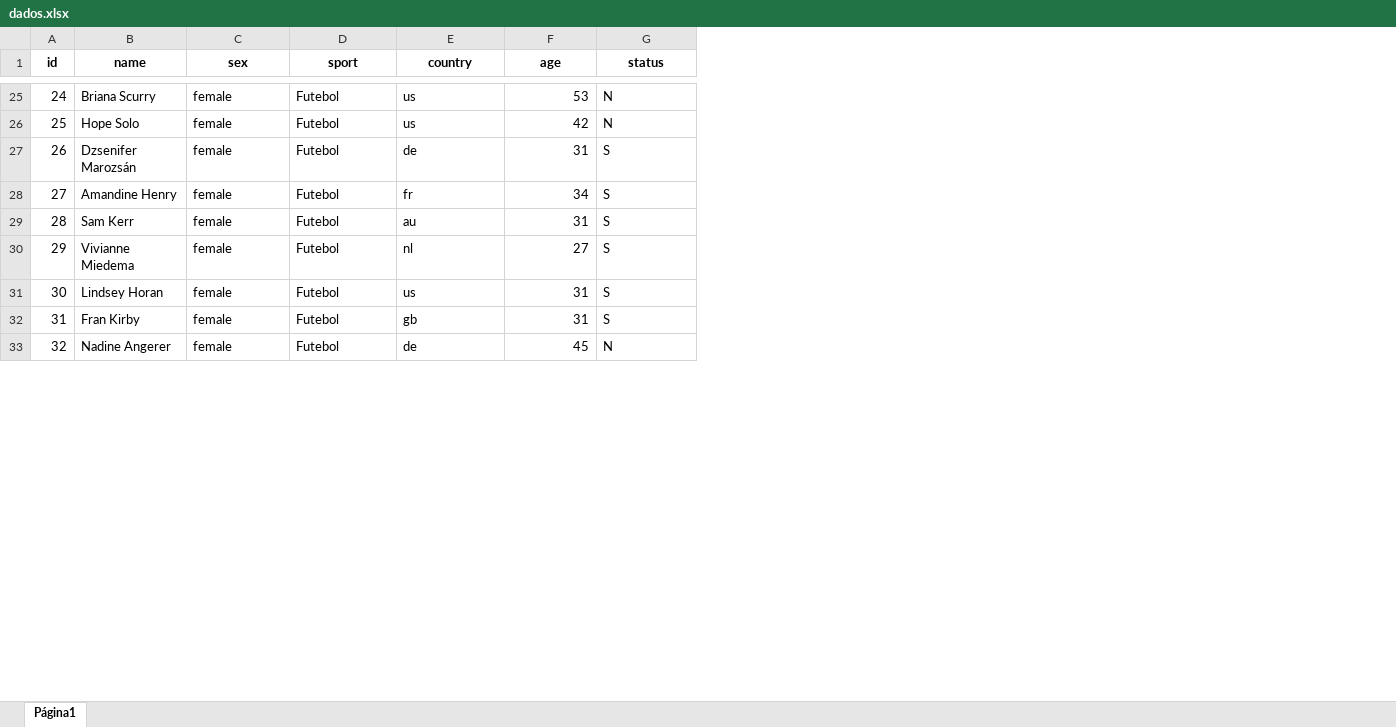
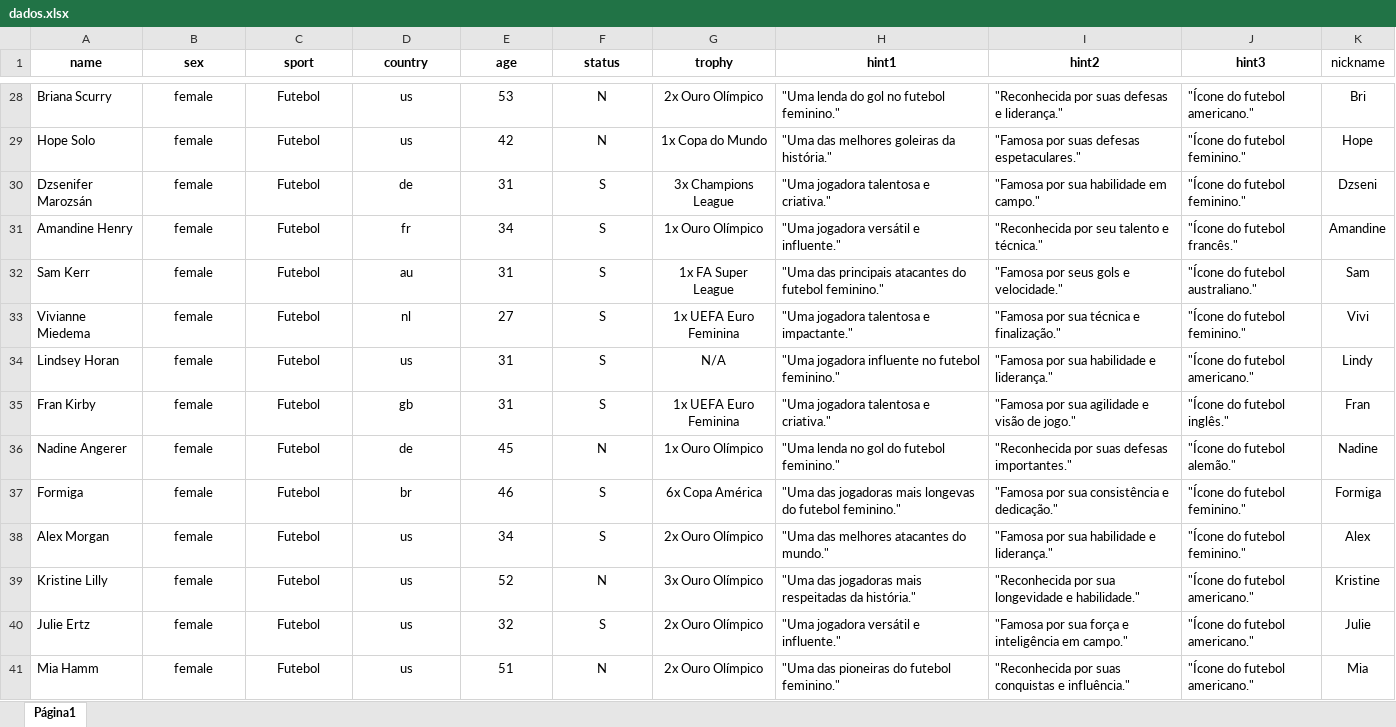
Before and after one commit to Arthur-Bressan/Jogo, an Excel workbook: backend/dados.xlsx, sheet Página1, drawn as a sheet; only a part is shown, gaps mark what is left out; values as stored, in another font and other column widths than the file's, no borders; charts and pictures not drawn; removed rows and columns are numbered as before the commit, all else as after; the diff covers the shown part only; the diff names each change by its address in the sheet, - before the commit and + after, or states it on an @@ line.

```diff
--- a/backend/dados.xlsx (sheet Página1)
+++ b/backend/dados.xlsx (sheet Página1)
-column A (id), rows 25-33: 24 | 25 | 26 | 27 | 28 | 29 | 30 | 31 | 32
+column G (trophy), rows 28-36: 2x Ouro Olímpico | 1x Copa do Mundo | 3x Champions League | 1x Ouro Olímpico | 1x FA Super League | 1x UEFA Euro Feminina | N/A | 1x UEFA Euro Feminina | 1x Ouro Olímpico
+column H (hint1), rows 28-36: "Uma lenda do gol no futebol feminino." | "Uma das melhores goleiras da história." | "Uma jogadora talentosa e criativa." | "Uma jogadora versátil e influente." | "Uma das principais atacantes do futebol feminino." | "Uma jogadora talentosa e impactante." | "Uma jogadora influente no futebol feminino." | "Uma jogadora talentosa e criativa." | "Uma lenda no gol do futebol feminino."
+column I (hint2), rows 28-36: "Reconhecida por suas defesas e liderança." | "Famosa por suas defesas espetaculares." | "Famosa por sua habilidade em campo." | "Reconhecida por seu talento e técnica." | "Famosa por seus gols e velocidade." | "Famosa por sua técnica e finalização." | "Famosa por sua habilidade e liderança." | "Famosa por sua agilidade e visão de jogo." | "Reconhecida por suas defesas importantes."
+column J (hint3), rows 28-36: "Ícone do futebol americano." | "Ícone do futebol feminino." | "Ícone do futebol feminino." | "Ícone do futebol francês." | "Ícone do futebol australiano." | "Ícone do futebol feminino." | "Ícone do futebol americano." | "Ícone do futebol inglês." | "Ícone do futebol alemão."
+column K (nickname), rows 28-36: Bri | Hope | Dzseni | Amandine | Sam | Vivi | Lindy | Fran | Nadine
-B28:D36 alignment: left
+B28:D36 alignment: center
-E28:E36 alignment: right
+E28:E36 alignment: center
-F28:F36 alignment: left
+F28:F36 alignment: center
+row 37: Formiga | female | Futebol | br | 46 | S | 6x Copa América | "Uma das jogadoras mais longevas do futebol feminino." | "Famosa por sua consistência e dedicação." | "Ícone do futebol feminino." | Formiga
+row 38: Alex Morgan | female | Futebol | us | 34 | S | 2x Ouro Olímpico | "Uma das melhores atacantes do mundo." | "Famosa por sua habilidade e liderança." | "Ícone do futebol feminino." | Alex
+row 39: Kristine Lilly | female | Futebol | us | 52 | N | 3x Ouro Olímpico | "Uma das jogadoras mais respeitadas da história." | "Reconhecida por sua longevidade e habilidade." | "Ícone do futebol americano." | Kristine
+row 40: Julie Ertz | female | Futebol | us | 32 | S | 2x Ouro Olímpico | "Uma jogadora versátil e influente." | "Famosa por sua força e inteligência em campo." | "Ícone do futebol americano." | Julie
@@ row 24 moved to row 41: Mia Hamm @@
```
Also changed, not shown: 28 added rows, 4 removed rows, 2 moved rows, 5 edited cells and cell formats elsewhere in this sheet, 13 other files.
